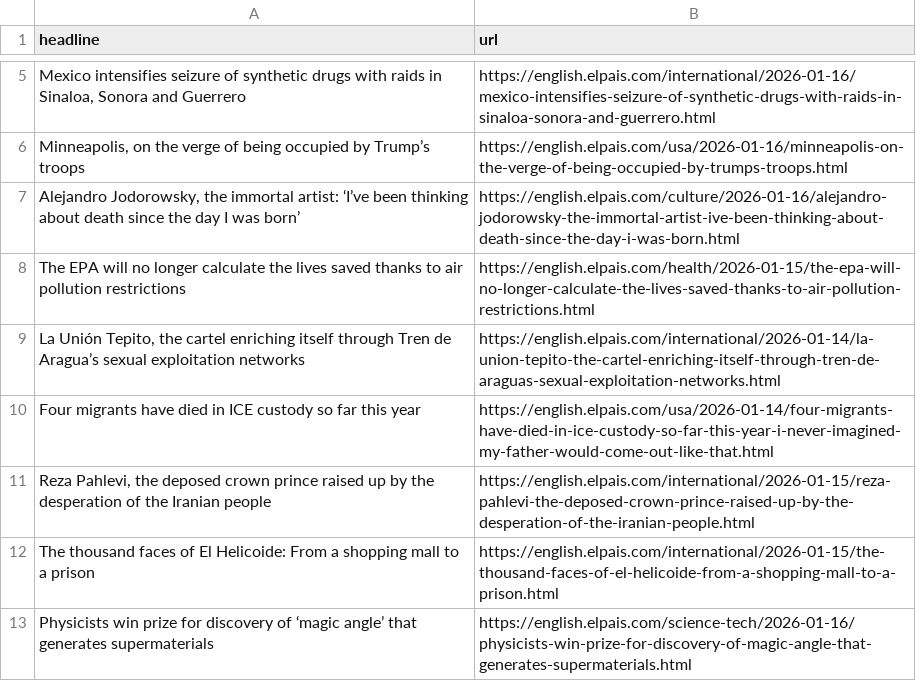
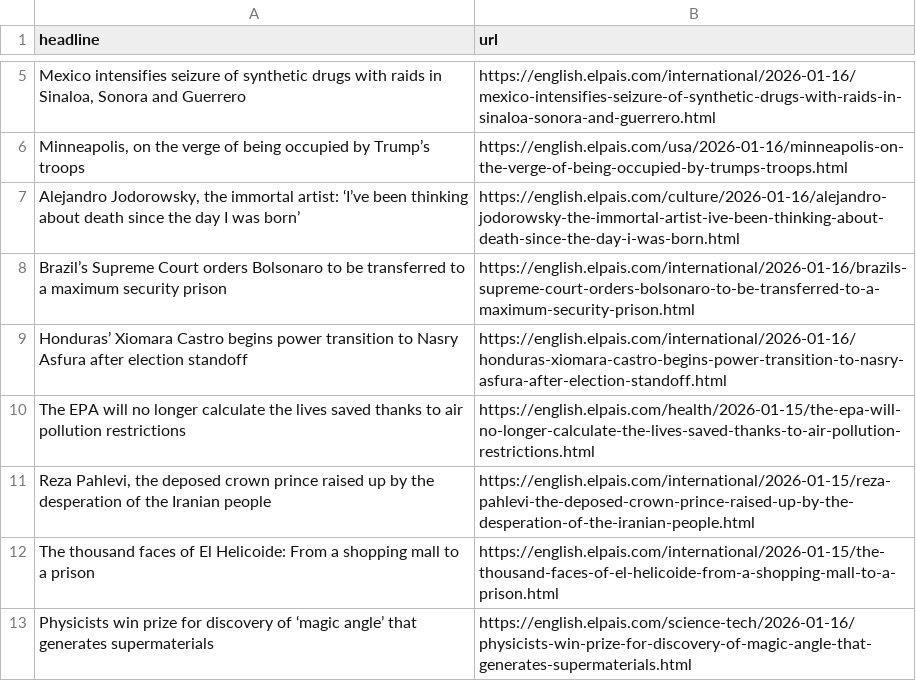
Before and after one commit to LisaMEckardt/el-pais-autoscraper, a CSV file: headlines.csv, drawn as a sheet; only a part is shown, gaps mark what is left out; removed rows and columns are numbered as before the commit, all else as after; the diff names each change by its address in the sheet, - before the commit and + after, or states it on an @@ line.

```diff
--- a/headlines.csv
+++ b/headlines.csv
+row 8: Brazil’s Supreme Court orders Bolsonaro to be transferred to a maximum security prison | https://english.elpais.com/international/2026-01-16/brazils-supreme-court-orders-bolsonaro-to-be-transferred-to-a-maximum-security-prison.html
+row 9: Honduras’ Xiomara Castro begins power transition to Nasry Asfura after election standoff | https://english.elpais.com/international/2026-01-16/honduras-xiomara-castro-begins-power-transition-to-nasry-asfura-after-election-standoff.html
-row 9: La Unión Tepito, the cartel enriching itself through Tren de Aragua’s sexual exploitation networks | https://english.elpais.com/international/2026-01-14/la-union-tepito-the-cartel-enriching-itself-through-tren-de-araguas-sexual-exploitation-networks.html
-row 10: Four migrants have died in ICE custody so far this year | https://english.elpais.com/usa/2026-01-14/four-migrants-have-died-in-ice-custody-so-far-this-year-i-never-imagined-my-father-would-come-out-like-that.html
```
